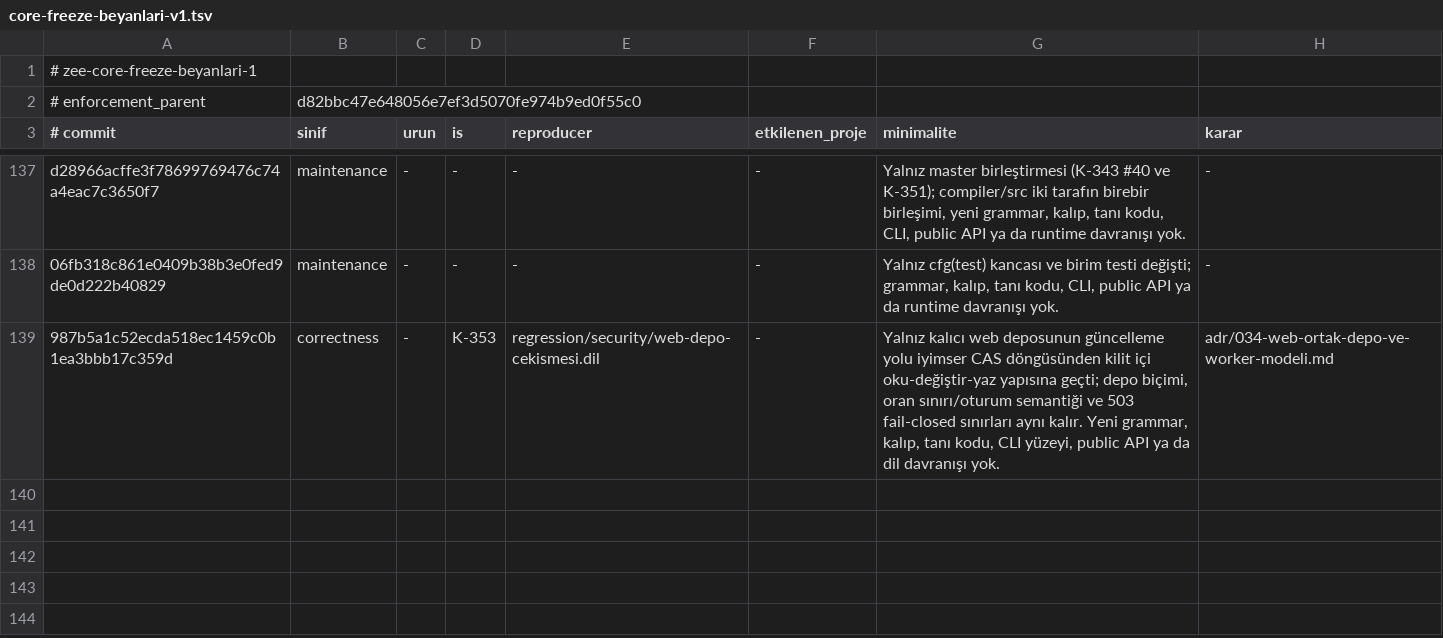
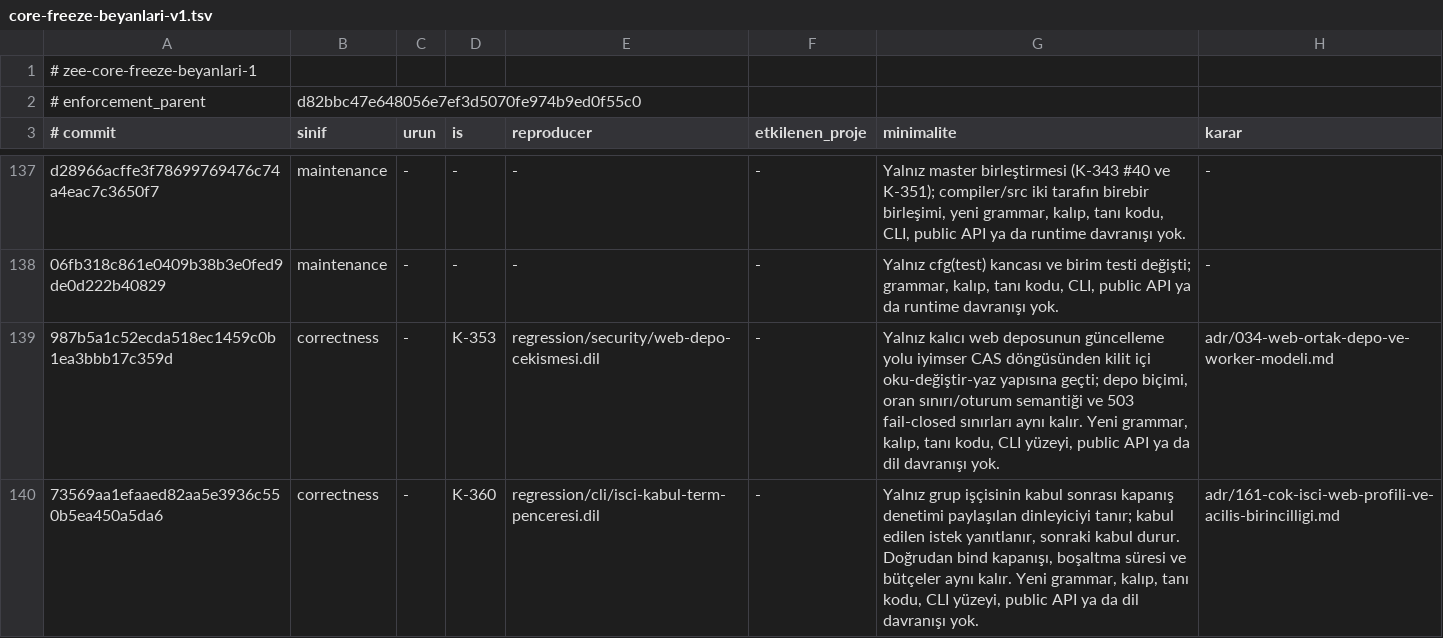
Before and after one commit to merbay-erp/zee, a TSV file: docs/core-freeze-beyanlari-v1.tsv, drawn as a sheet; only a part is shown, gaps mark what is left out.

```diff
--- a/docs/core-freeze-beyanlari-v1.tsv
+++ b/docs/core-freeze-beyanlari-v1.tsv
@@ -139 +139,2 @@ d28966acffe3f78699769476c74a4eac7c3650f7	maintenance	-	-	-	-	Yalnız master birl
 987b5a1c52ecda518ec1459c0b1ea3bbb17c359d	correctness	-	K-353	regression/security/web-depo-cekismesi.dil	-	Yalnız kalıcı web deposunun güncelleme yolu iyimser CAS döngüsünden kilit içi oku-değiştir-yaz yapısına geçti; depo biçimi, oran sınırı/oturum semantiği ve 503 fail-closed sınırları aynı kalır. Yeni grammar, kalıp, tanı kodu, CLI yüzeyi, public API ya da dil davranışı yok.	adr/034-web-ortak-depo-ve-worker-modeli.md
+73569aa1efaaed82aa5e3936c550b5ea450a5da6	correctness	-	K-360	regression/cli/isci-kabul-term-penceresi.dil	-	Yalnız grup işçisinin kabul sonrası kapanış denetimi paylaşılan dinleyiciyi tanır; kabul edilen istek yanıtlanır, sonraki kabul durur. Doğrudan bind kapanışı, boşaltma süresi ve bütçeler aynı kalır. Yeni grammar, kalıp, tanı kodu, CLI yüzeyi, public API ya da dil davranışı yok.	adr/161-cok-isci-web-profili-ve-acilis-birincilligi.md
```
Also changed, not shown: docs/compiler-degisiklik-beyanlari-v1.tsv, regression/v2.tsv, 6 other files.
